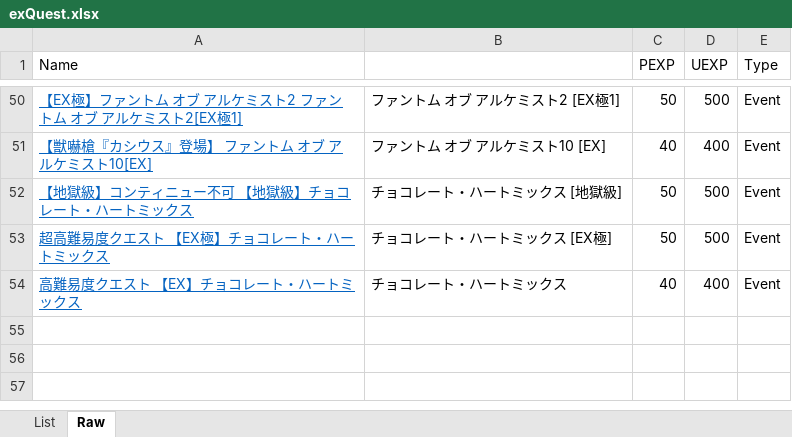
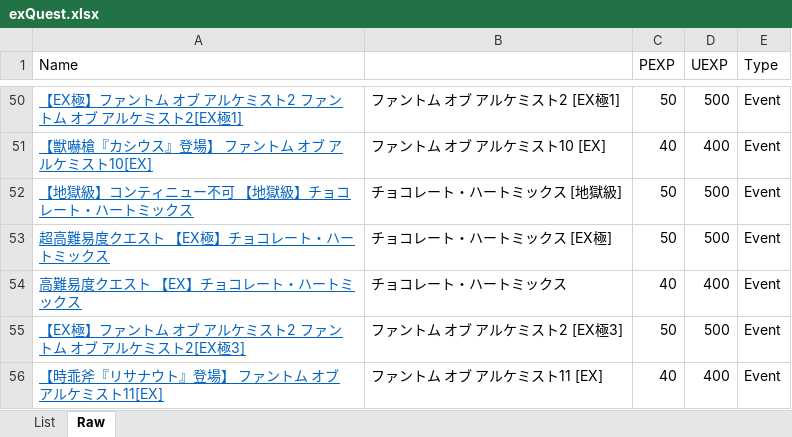
Before and after one commit to Snowdome/tagatame, an Excel workbook: exQuest.xlsx, sheet Raw, drawn as a sheet; only a part is shown, gaps mark what is left out; values as stored, in another font and other column widths than the file's, no borders; the diff names each change by its address in the sheet, - before the commit and + after, or states it on an @@ line.

```diff
--- a/exQuest.xlsx (sheet Raw)
+++ b/exQuest.xlsx (sheet Raw)
+row 55: 【EX極】ファントム オブ アルケミスト2 ファントム オブ アルケミスト2[EX極3] | ファントム オブ アルケミスト2 [EX極3] | 50 | 500 | Event
+row 56: 【時乖斧『リサナウト』登場】 ファントム オブ アルケミスト11[EX] | ファントム オブ アルケミスト11 [EX] | 40 | 400 | Event
```
Also changed, not shown: sheet List, formulas that keep their value, hidden cells, runes/matrix.xlsx, 31 other files.
